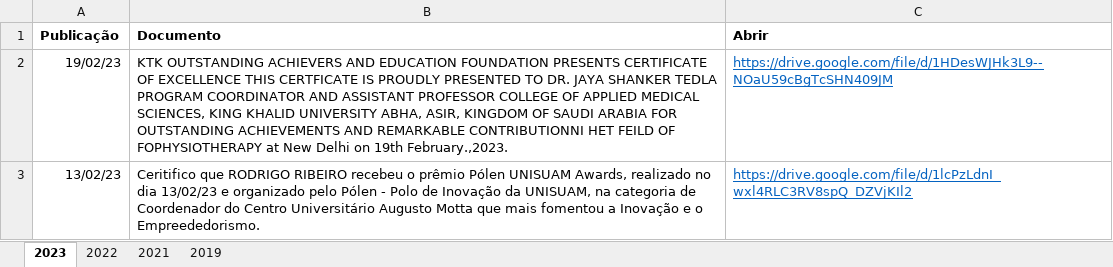
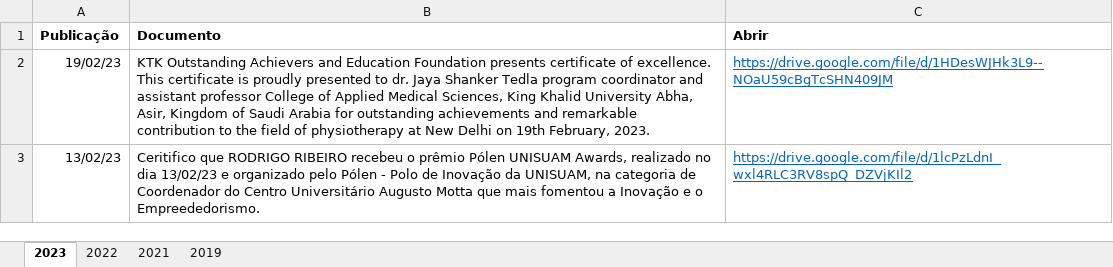
Before and after one commit to ppgcr-unisuam/observatoriocr, an Excel workbook: PPG/Prêmios.xlsx, sheet 2023, drawn as a sheet; values as stored, in another font and other column widths than the file's, no borders; the diff names each change by its address in the sheet, - before the commit and + after, or states it on an @@ line.

```diff
--- a/PPG/Prêmios.xlsx (sheet 2023)
+++ b/PPG/Prêmios.xlsx (sheet 2023)
-B2 (Documento): KTK OUTSTANDING ACHIEVERS AND EDUCATION FOUNDATION PRESENTS CERTIFICATE OF EXCELLENCE THIS CERTFICATE IS PROUDLY PRESENTED TO DR. JAYA SHANKER TEDLA PROGRAM COORDINATOR AND ASSISTANT PROFESSOR COLLEGE OF APPLIED MEDICAL SCIENCES, KING KHALID UNIVERSITY ABHA, ASIR, KINGDOM OF SAUDI ARABIA FOR OUTSTANDING ACHIEVEMENTS AND REMARKABLE CONTRIBUTIONNI HET FEILD OF FOPHYSIOTHERAPY at New Delhi on 19th February.,2023.
+B2 (Documento): KTK Outstanding Achievers and Education Foundation presents certificate of excellence. This certificate is proudly presented to dr. Jaya Shanker Tedla program coordinator and assistant professor College of Applied Medical Sciences, King Khalid University Abha, Asir, Kingdom of Saudi Arabia for outstanding achievements and remarkable contribution to the field of physiotherapy at New Delhi on 19th February, 2023.
```
Also changed, not shown: PPG/Produção.xlsx, docs/PPG/Produção.xlsx, 35 other files.
